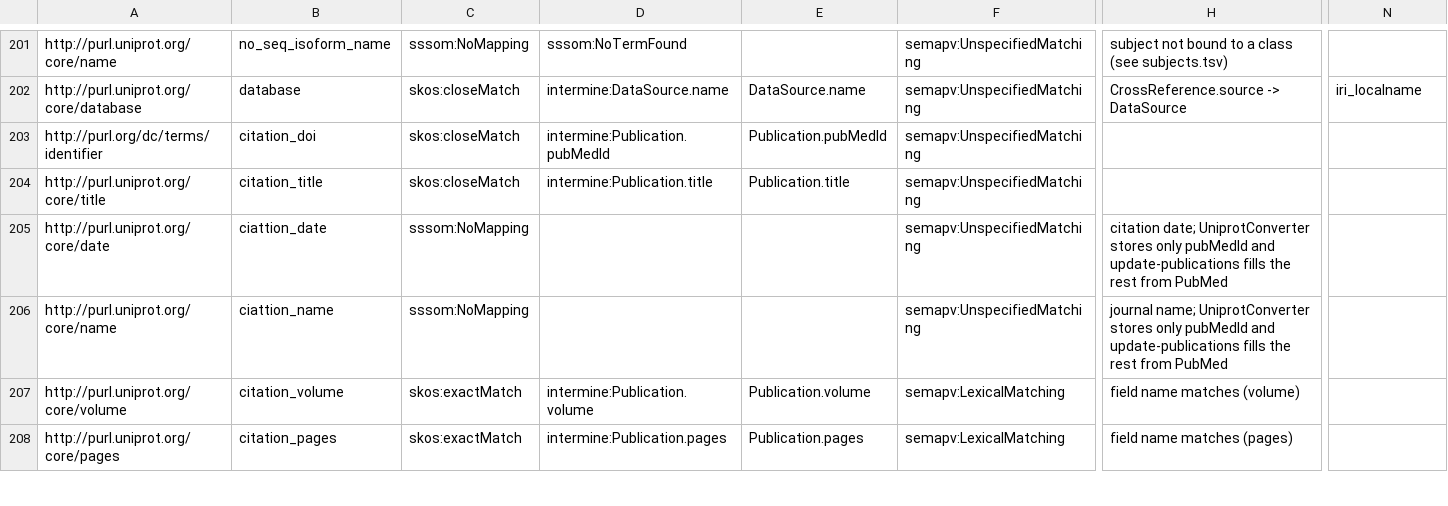
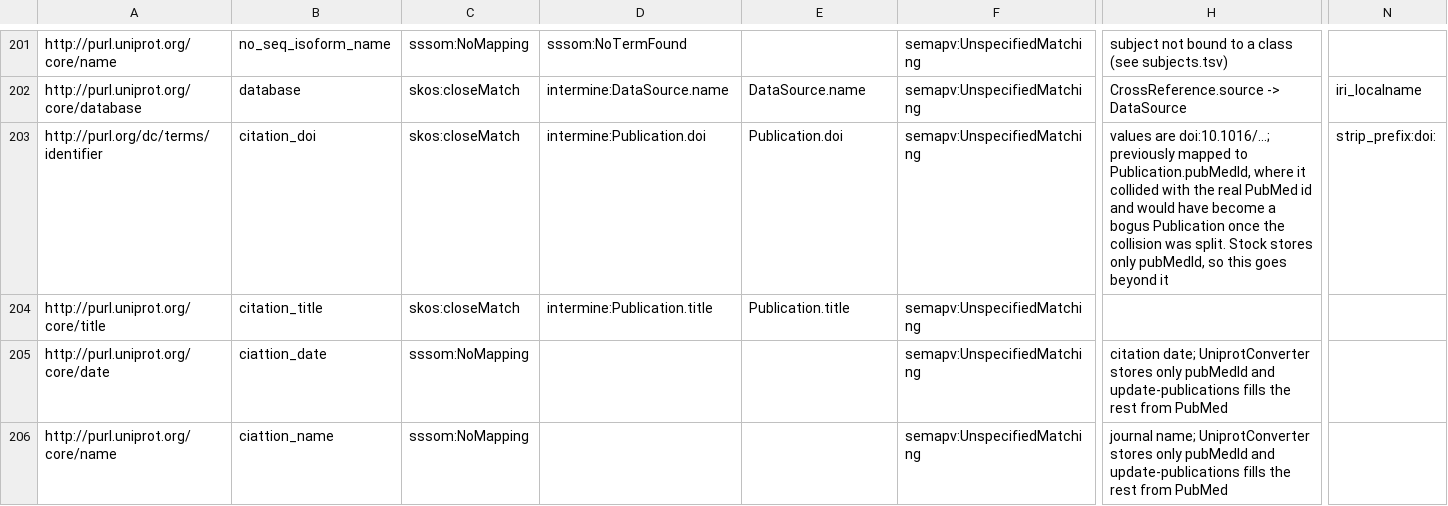
Before and after one commit to intermineorg/rdfc2im, a TSV file: out/uniprot/.mapping_predicates.base.sssom.tsv, drawn as a sheet; only a part is shown, gaps mark what is left out; the shorter side is filled out with more unchanged rows; the diff names each change by its address in the sheet, - before the commit and + after, or states it on an @@ line.

```diff
--- a/out/uniprot/.mapping_predicates.base.sssom.tsv
+++ b/out/uniprot/.mapping_predicates.base.sssom.tsv
-D203: intermine:Publication.pubMedId
+D203: intermine:Publication.doi
-E203: Publication.pubMedId
+E203: Publication.doi
-H203: (empty)
+H203: values are doi:10.1016/...; previously mapped to Publication.pubMedId, where it collided with the real PubMed id and would have become a bogus Publication once the collision was split. Stock stores only pubMedId, so this goes beyond it
-N203: (empty)
+N203: strip_prefix:doi:
```
Also changed, not shown: out/uniprot/mapping_predicates.sssom.tsv, 3 other files.
